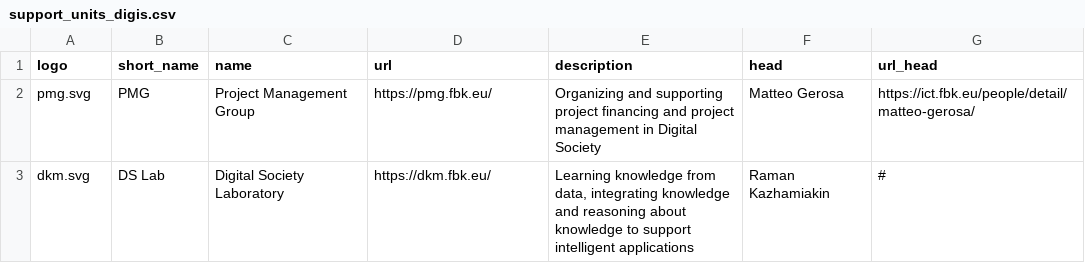
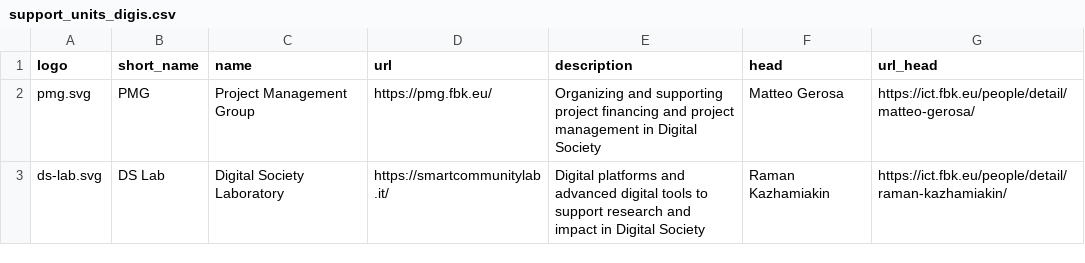
Before and after one commit to fbk-digis/web, a CSV file: docs/_data/support_units_digis.csv, drawn as a sheet; the diff names each change by its address in the sheet, - before the commit and + after, or states it on an @@ line.

Commit message:
Update support_units_digis.csv

```diff
--- a/docs/_data/support_units_digis.csv
+++ b/docs/_data/support_units_digis.csv
-A3 (logo): dkm.svg
+A3 (logo): ds-lab.svg
-D3 (url): https://dkm.fbk.eu/
+D3 (url): https://smartcommunitylab.it/
-E3 (description): Learning knowledge from data, integrating knowledge and reasoning about knowledge to support intelligent applications
+E3 (description): Digital platforms and advanced digital tools to support research and impact in Digital Society
-G3 (url_head): #
+G3 (url_head): https://ict.fbk.eu/people/detail/raman-kazhamiakin/
```
